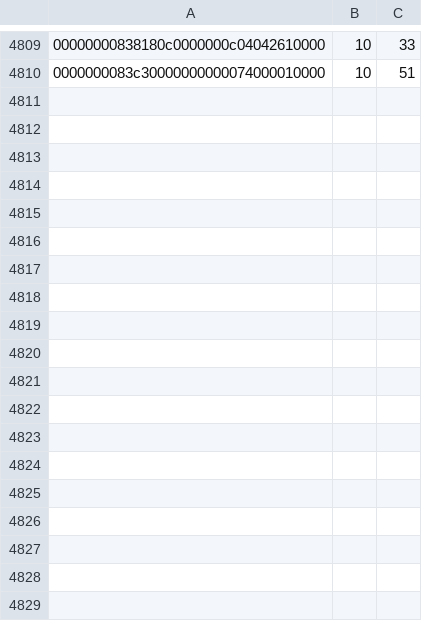
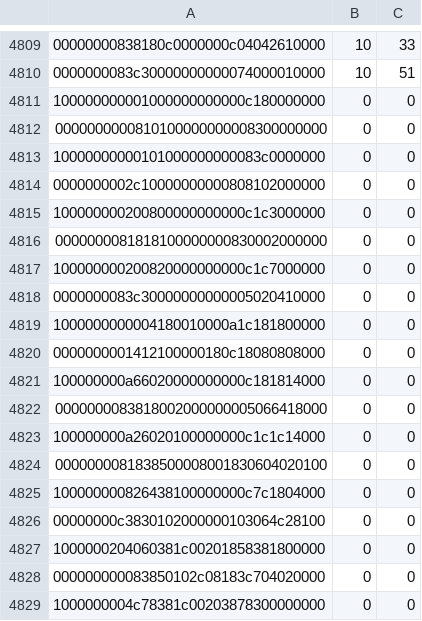
Before and after one commit to lk16/squared, a CSV file: book/book.csv, drawn as a sheet; only a part is shown, gaps mark what is left out; the diff names each change by its address in the sheet, - before the commit and + after, or states it on an @@ line.

Commit message:
heavily improved bitcount by adding a giant table of size 65536

```diff
--- a/book/book.csv
+++ b/book/book.csv
+row 4811: 100000000001000000000000c180000000 | 0 | 0
+row 4812: 0000000000810100000000008300000000 | 0 | 0
+row 4813: 10000000000101000000000083c0000000 | 0 | 0
+row 4814: 0000000002c10000000000808102000000 | 0 | 0
+row 4815: 100000000200800000000000c1c3000000 | 0 | 0
+row 4816: 0000000081818100000000830002000000 | 0 | 0
+row 4817: 100000000200820000000000c1c7000000 | 0 | 0
+row 4818: 0000000083c30000000000005020410000 | 0 | 0
+row 4819: 1000000000004180010000a1c181800000 | 0 | 0
+row 4820: 0000000001412100000180c18080808000 | 0 | 0
+row 4821: 100000000a66020000000000c181814000 | 0 | 0
+row 4822: 0000000083818002000000005066418000 | 0 | 0
+row 4823: 100000000a26020100000000c1c1c14000 | 0 | 0
+row 4824: 0000000081838500008001830604020100 | 0 | 0
+row 4825: 100000000826438100000000c7c1804000 | 0 | 0
+row 4826: 00000000c3830102000000103064c28100 | 0 | 0
+row 4827: 1000000204060381c00201858381800000 | 0 | 0
+row 4828: 000000000083850102c08183c704020000 | 0 | 0
+row 4829: 1000000004c78381c00203878300000000 | 0 | 0
```
Also changed, not shown: 4 other files.
